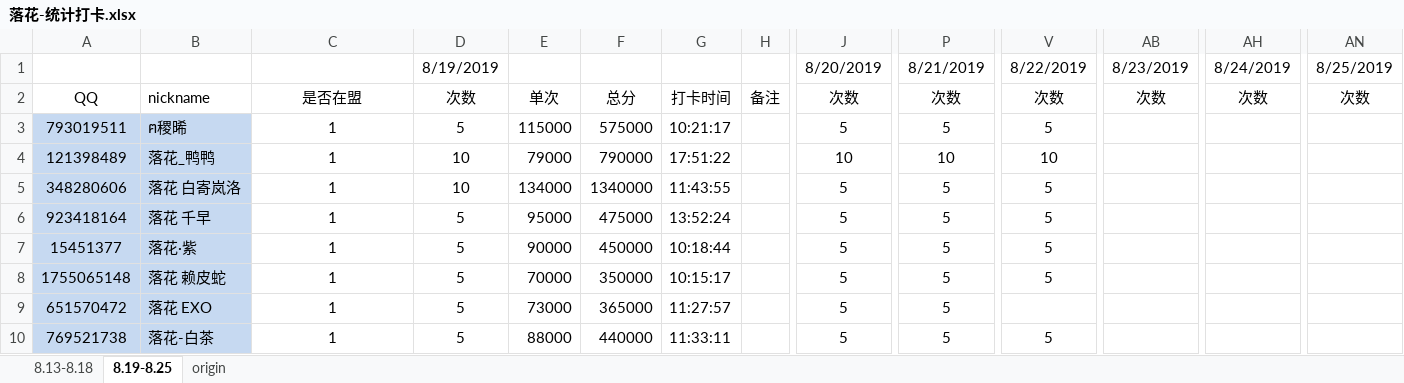
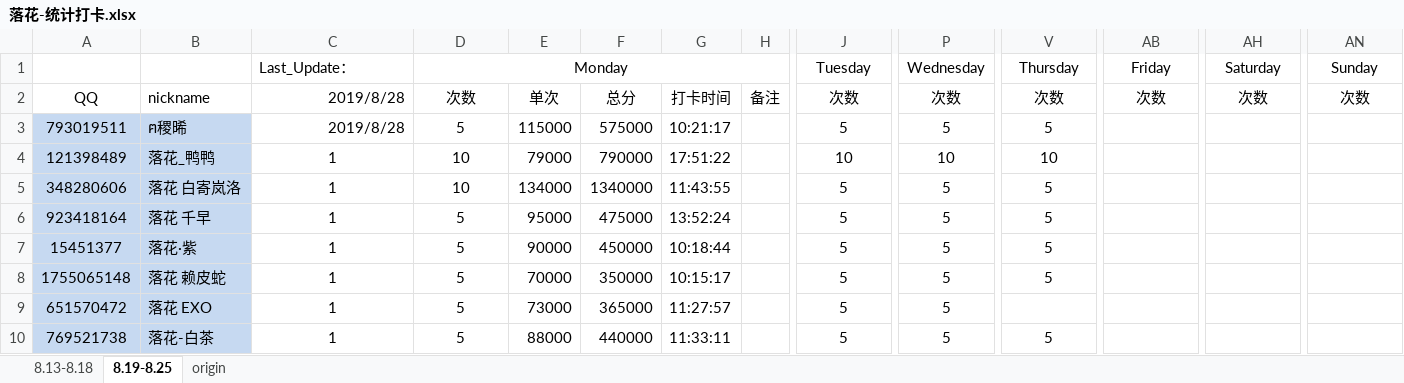
Before and after one commit to julystone/Tools_for_group, an Excel workbook: utils/落花-统计打卡.xlsx, sheet 8.19-8.25, drawn as a sheet; only a part is shown, gaps mark what is left out; values as stored, in another font and other column widths than the file's, no borders; removed rows and columns are numbered as before the commit, all else as after; rows hold the shown columns only; the diff names each change by its address in the sheet, - before the commit and + after, or states it on an @@ line.

```diff
--- a/utils/落花-统计打卡.xlsx (sheet 8.19-8.25)
+++ b/utils/落花-统计打卡.xlsx (sheet 8.19-8.25)
-row 1:  |  |  | 8/19/2019 |  |  |  |  | 8/20/2019 | 8/21/2019 | 8/22/2019 | 8/23/2019 | 8/24/2019 | 8/25/2019
+row 1:  |  | Last_Update： | Monday |  |  |  |  | Tuesday | Wednesday | Thursday | Friday | Saturday | Sunday
-C2: 是否在盟
+C2: 2019/8/28
-C2:C3 alignment: center
+C2:C3 alignment: right
-C3: 1
+C3: 2019/8/28
```
Also changed, not shown: 19 other files.
